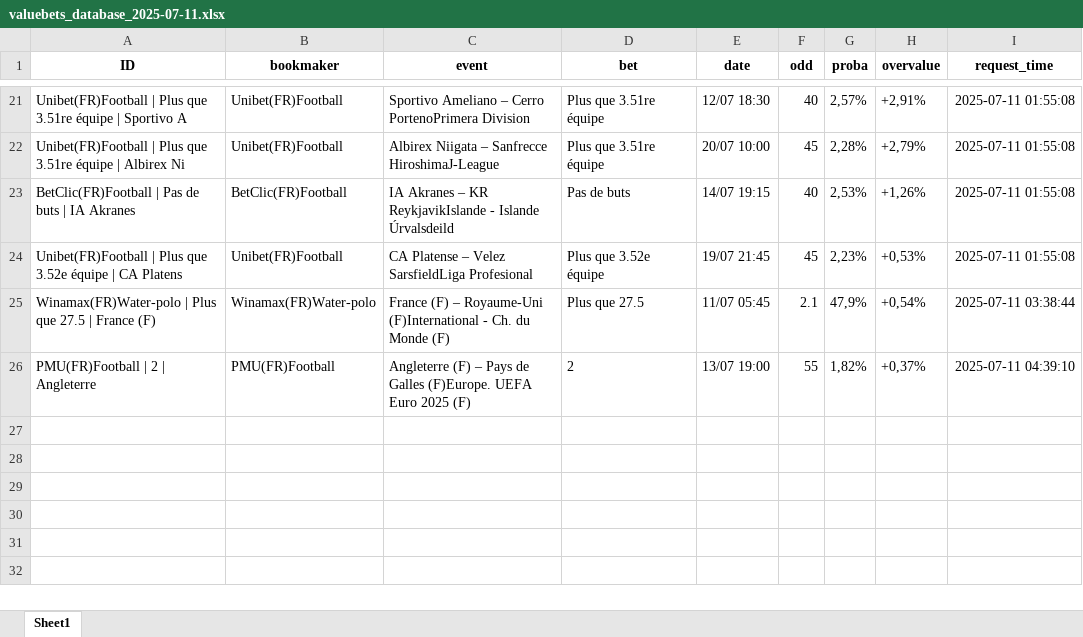
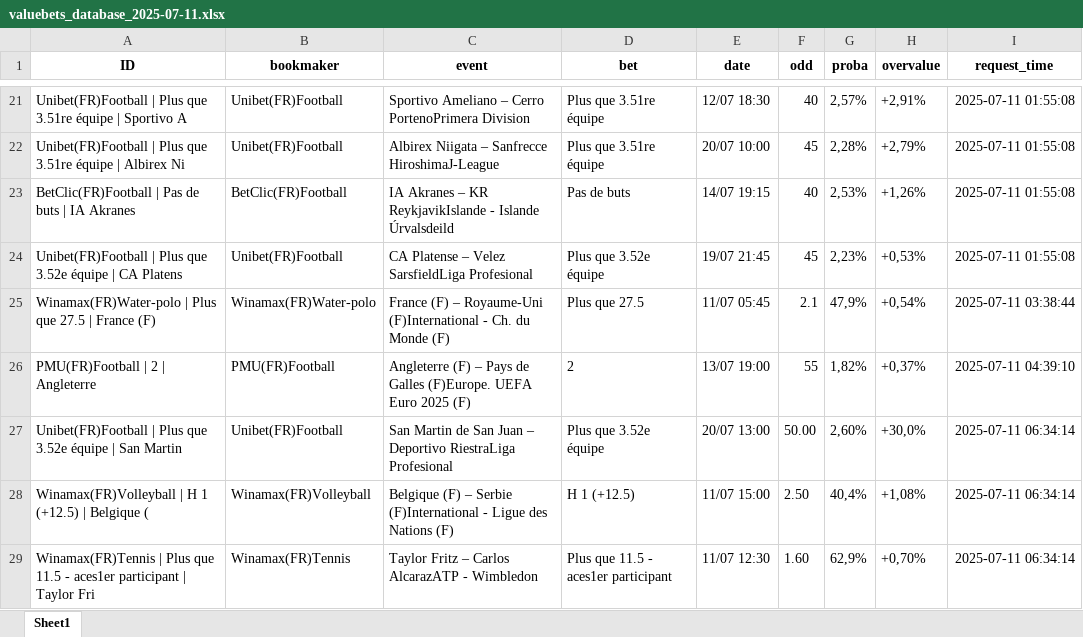
Before and after one commit to mdujardin3007/betting_scrapping, an Excel workbook: data/valuebets_database_2025-07-11.xlsx, sheet Sheet1, drawn as a sheet; only a part is shown, gaps mark what is left out; values as stored, in another font and other column widths than the file's, no borders; the diff names each change by its address in the sheet, - before the commit and + after, or states it on an @@ line.

Commit message:
Mise à jour des données valuebets

```diff
--- a/data/valuebets_database_2025-07-11.xlsx (sheet Sheet1)
+++ b/data/valuebets_database_2025-07-11.xlsx (sheet Sheet1)
+row 27: Unibet(FR)Football | Plus que 3.52e équipe | San Martin | Unibet(FR)Football | San Martin de San Juan – Deportivo RiestraLiga Profesional | Plus que 3.52e équipe | 20/07 13:00 | 50.00 | 2,60% | +30,0% | 2025-07-11 06:34:14
+row 28: Winamax(FR)Volleyball | H 1 (+12.5) | Belgique ( | Winamax(FR)Volleyball | Belgique (F) – Serbie (F)International - Ligue des Nations (F) | H 1 (+12.5) | 11/07 15:00 | 2.50 | 40,4% | +1,08% | 2025-07-11 06:34:14
+row 29: Winamax(FR)Tennis | Plus que 11.5 - aces1er participant | Taylor Fri | Winamax(FR)Tennis | Taylor Fritz – Carlos AlcarazATP - Wimbledon | Plus que 11.5 - aces1er participant | 11/07 12:30 | 1.60 | 62,9% | +0,70% | 2025-07-11 06:34:14
```
